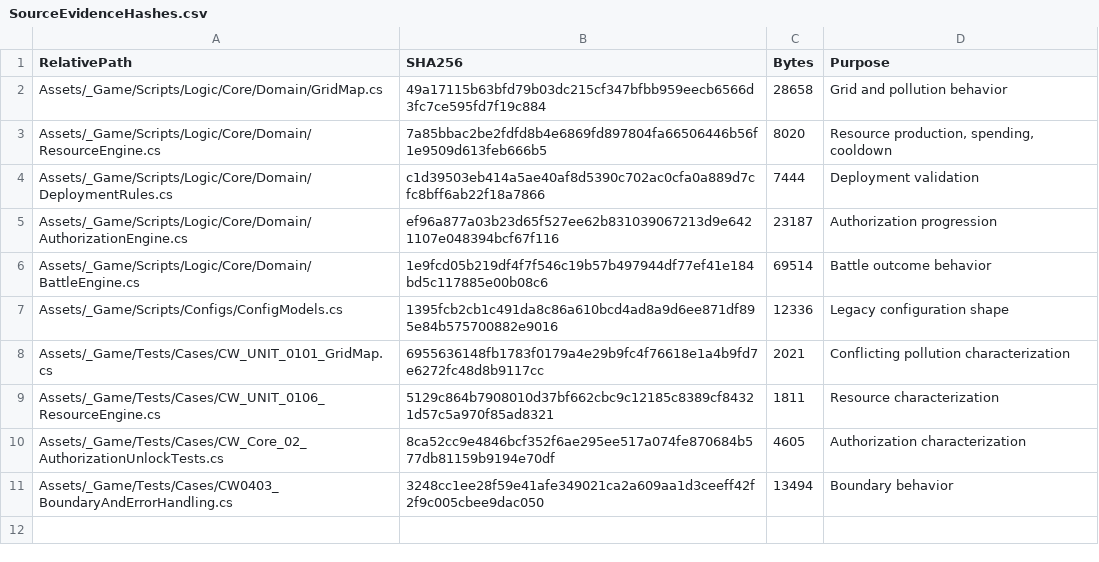
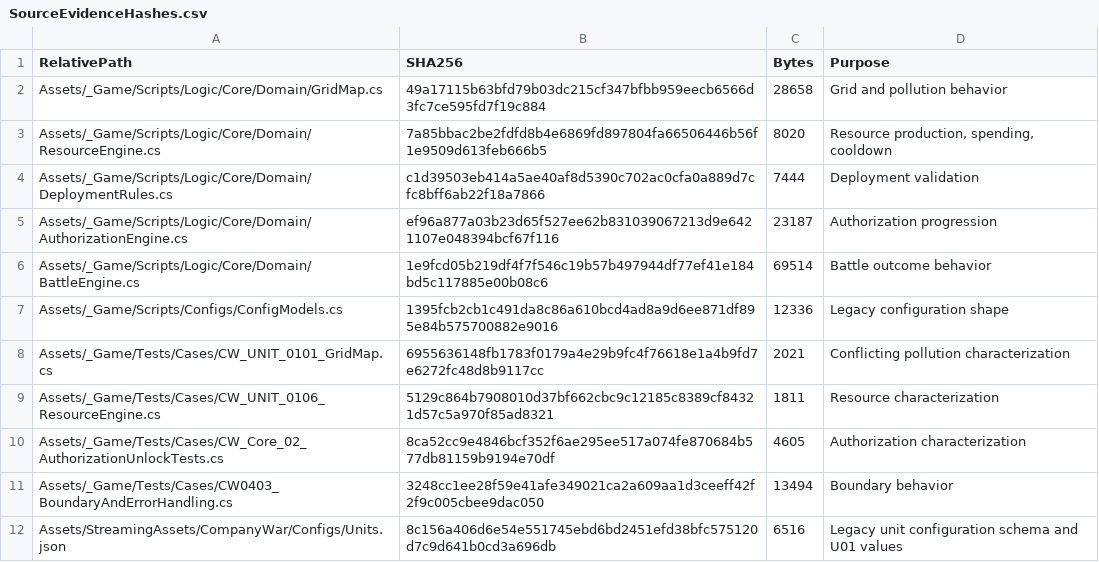
Before and after one commit to Arain520/Company-War-RE, a CSV file: Migration/Specifications/SourceEvidenceHashes.csv, drawn as a sheet.

```diff
--- a/Migration/Specifications/SourceEvidenceHashes.csv
+++ b/Migration/Specifications/SourceEvidenceHashes.csv
@@ -11 +11,2 @@
 "Assets/_Game/Tests/Cases/CW0403_BoundaryAndErrorHandling.cs","3248cc1ee28f59e41afe349021ca2a609aa1d3ceeff42f2f9c005cbee9dac050","13494","Boundary behavior"
+"Assets/StreamingAssets/CompanyWar/Configs/Units.json","8c156a406d6e54e551745ebd6bd2451efd38bfc575120d7c9d641b0cd3a696db","6516","Legacy unit configuration schema and U01 values"
```
Also changed, not shown: 26 other files.
